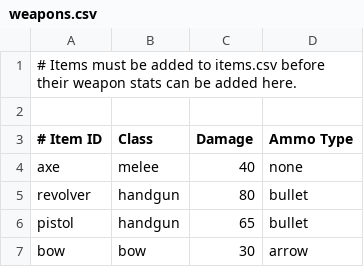
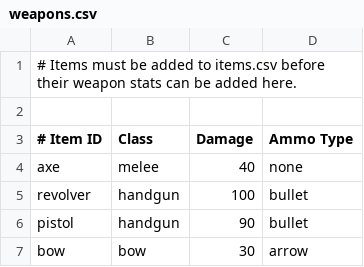
Before and after one commit to jakeledoux/fsim2, a CSV file: data/weapons.csv, drawn as a sheet.

```diff
--- a/data/weapons.csv
+++ b/data/weapons.csv
@@ -4,4 +4,4 @@
 axe,melee,40,none
-revolver,handgun,80,bullet
-pistol,handgun,65,bullet
+revolver,handgun,100,bullet
+pistol,handgun,90,bullet
 bow,bow,30,arrow
```
Also changed, not shown: 4 other files.
